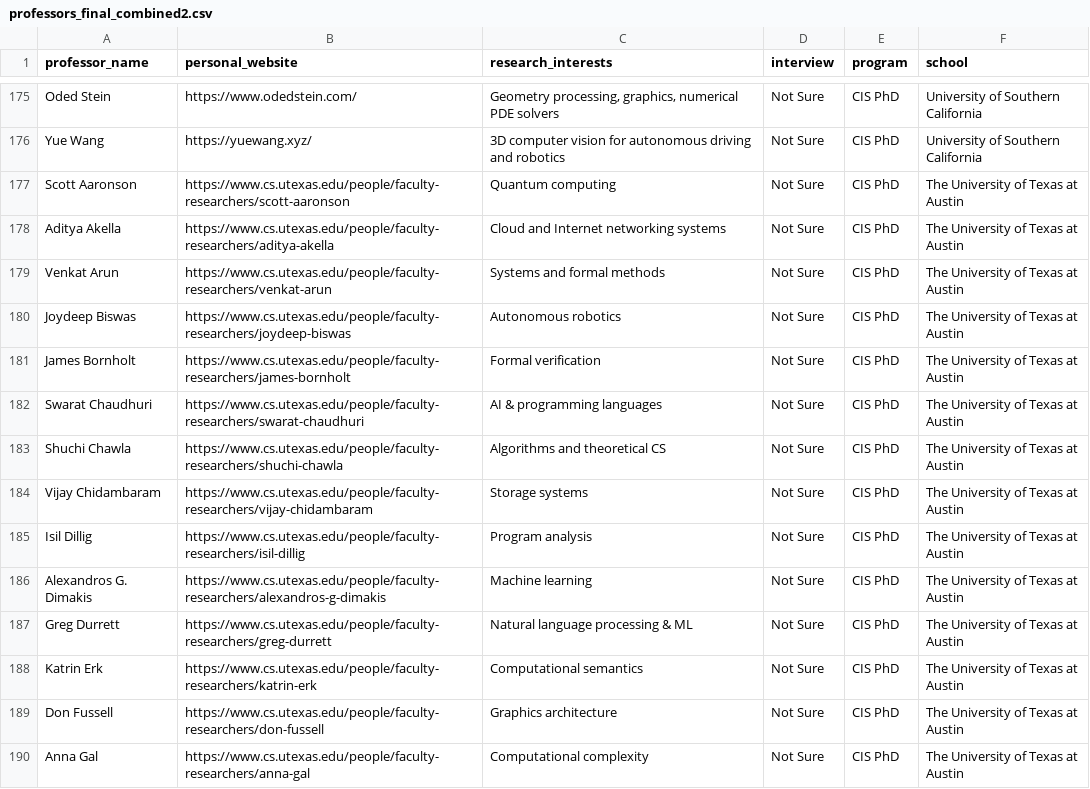
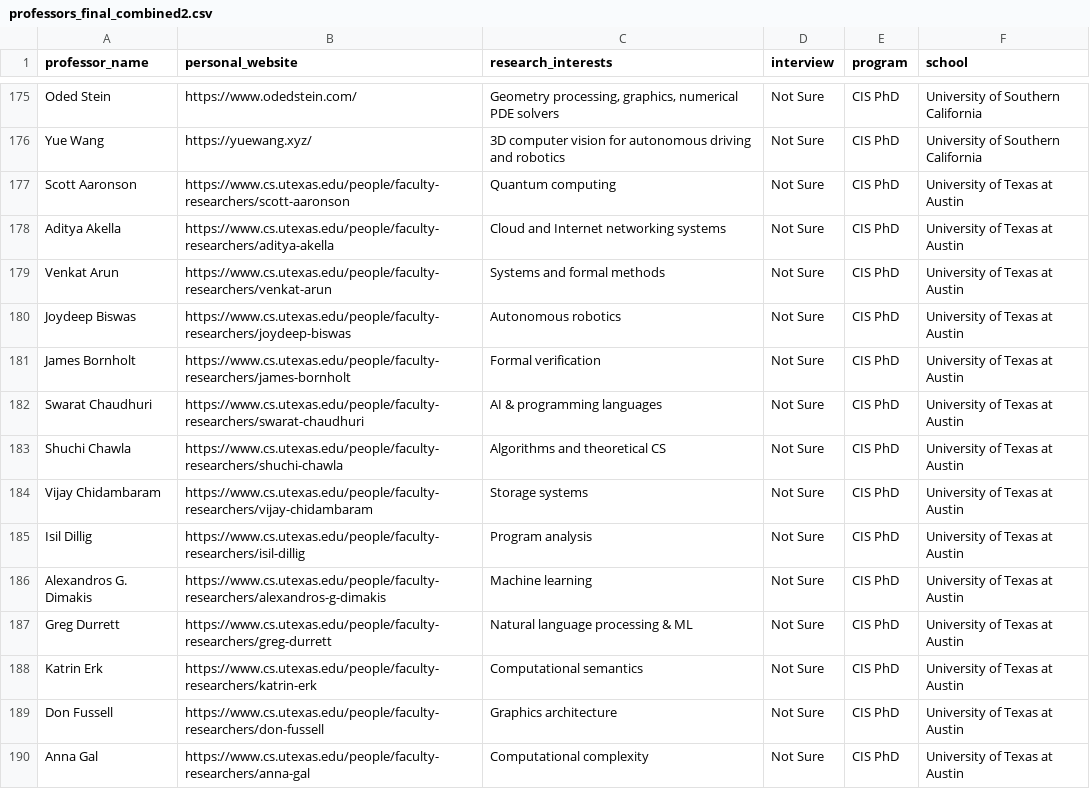
Before and after one commit to jtmajernik/apply_phd, a CSV file: src/professors_final_combined2.csv, drawn as a sheet; only a part is shown, gaps mark what is left out; the diff covers the shown part only.

```diff
--- a/src/professors_final_combined2.csv
+++ b/src/professors_final_combined2.csv
@@ -176,15 +176,15 @@ Oded Stein,https://www.odedstein.com/,"Geometry processing, graphics, numerical
 Yue Wang,https://yuewang.xyz/,3D computer vision for autonomous driving and robotics,Not Sure,CIS PhD,University of Southern California
-Scott Aaronson,https://www.cs.utexas.edu/people/faculty-researchers/scott-aaronson,Quantum computing,Not Sure,CIS PhD,The University of Texas at Austin
-Aditya Akella,https://www.cs.utexas.edu/people/faculty-researchers/aditya-akella,Cloud and Internet networking systems,Not Sure,CIS PhD,The University of Texas at Austin
-Venkat Arun,https://www.cs.utexas.edu/people/faculty-researchers/venkat-arun,Systems and formal methods,Not Sure,CIS PhD,The University of Texas at Austin
-Joydeep Biswas,https://www.cs.utexas.edu/people/faculty-researchers/joydeep-biswas,Autonomous robotics,Not Sure,CIS PhD,The University of Texas at Austin
-James Bornholt,https://www.cs.utexas.edu/people/faculty-researchers/james-bornholt,Formal verification,Not Sure,CIS PhD,The University of Texas at Austin
-Swarat Chaudhuri,https://www.cs.utexas.edu/people/faculty-researchers/swarat-chaudhuri,AI & programming languages,Not Sure,CIS PhD,The University of Texas at Austin
-Shuchi Chawla,https://www.cs.utexas.edu/people/faculty-researchers/shuchi-chawla,Algorithms and theoretical CS,Not Sure,CIS PhD,The University of Texas at Austin
-Vijay Chidambaram,https://www.cs.utexas.edu/people/faculty-researchers/vijay-chidambaram,Storage systems,Not Sure,CIS PhD,The University of Texas at Austin
-Isil Dillig,https://www.cs.utexas.edu/people/faculty-researchers/isil-dillig,Program analysis,Not Sure,CIS PhD,The University of Texas at Austin
-Alexandros G. Dimakis,https://www.cs.utexas.edu/people/faculty-researchers/alexandros-g-dimakis,Machine learning,Not Sure,CIS PhD,The University of Texas at Austin
-Greg Durrett,https://www.cs.utexas.edu/people/faculty-researchers/greg-durrett,Natural language processing & ML,Not Sure,CIS PhD,The University of Texas at Austin
-Katrin Erk,https://www.cs.utexas.edu/people/faculty-researchers/katrin-erk,Computational semantics,Not Sure,CIS PhD,The University of Texas at Austin
-Don Fussell,https://www.cs.utexas.edu/people/faculty-researchers/don-fussell,Graphics architecture,Not Sure,CIS PhD,The University of Texas at Austin
-Anna Gal,https://www.cs.utexas.edu/people/faculty-researchers/anna-gal,Computational complexity,Not Sure,CIS PhD,The University of Texas at Austin
+Scott Aaronson,https://www.cs.utexas.edu/people/faculty-researchers/scott-aaronson,Quantum computing,Not Sure,CIS PhD,University of Texas at Austin
+Aditya Akella,https://www.cs.utexas.edu/people/faculty-researchers/aditya-akella,Cloud and Internet networking systems,Not Sure,CIS PhD,University of Texas at Austin
+Venkat Arun,https://www.cs.utexas.edu/people/faculty-researchers/venkat-arun,Systems and formal methods,Not Sure,CIS PhD,University of Texas at Austin
+Joydeep Biswas,https://www.cs.utexas.edu/people/faculty-researchers/joydeep-biswas,Autonomous robotics,Not Sure,CIS PhD,University of Texas at Austin
+James Bornholt,https://www.cs.utexas.edu/people/faculty-researchers/james-bornholt,Formal verification,Not Sure,CIS PhD,University of Texas at Austin
+Swarat Chaudhuri,https://www.cs.utexas.edu/people/faculty-researchers/swarat-chaudhuri,AI & programming languages,Not Sure,CIS PhD,University of Texas at Austin
+Shuchi Chawla,https://www.cs.utexas.edu/people/faculty-researchers/shuchi-chawla,Algorithms and theoretical CS,Not Sure,CIS PhD,University of Texas at Austin
+Vijay Chidambaram,https://www.cs.utexas.edu/people/faculty-researchers/vijay-chidambaram,Storage systems,Not Sure,CIS PhD,University of Texas at Austin
+Isil Dillig,https://www.cs.utexas.edu/people/faculty-researchers/isil-dillig,Program analysis,Not Sure,CIS PhD,University of Texas at Austin
+Alexandros G. Dimakis,https://www.cs.utexas.edu/people/faculty-researchers/alexandros-g-dimakis,Machine learning,Not Sure,CIS PhD,University of Texas at Austin
+Greg Durrett,https://www.cs.utexas.edu/people/faculty-researchers/greg-durrett,Natural language processing & ML,Not Sure,CIS PhD,University of Texas at Austin
+Katrin Erk,https://www.cs.utexas.edu/people/faculty-researchers/katrin-erk,Computational semantics,Not Sure,CIS PhD,University of Texas at Austin
+Don Fussell,https://www.cs.utexas.edu/people/faculty-researchers/don-fussell,Graphics architecture,Not Sure,CIS PhD,University of Texas at Austin
+Anna Gal,https://www.cs.utexas.edu/people/faculty-researchers/anna-gal,Computational complexity,Not Sure,CIS PhD,University of Texas at Austin
```
Also changed, not shown: 43 edited cells elsewhere in this file, 5 other files.
